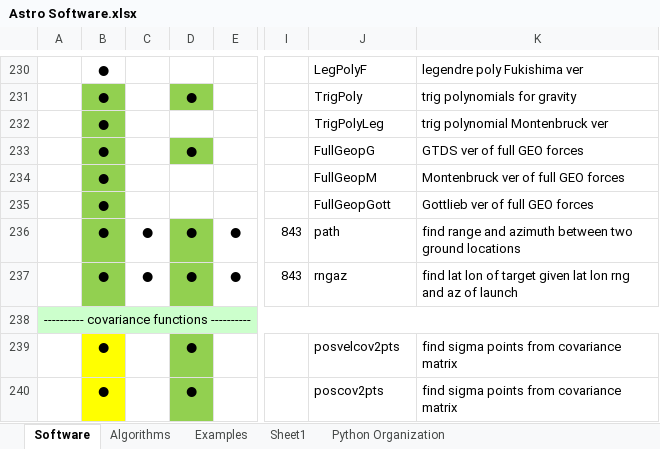
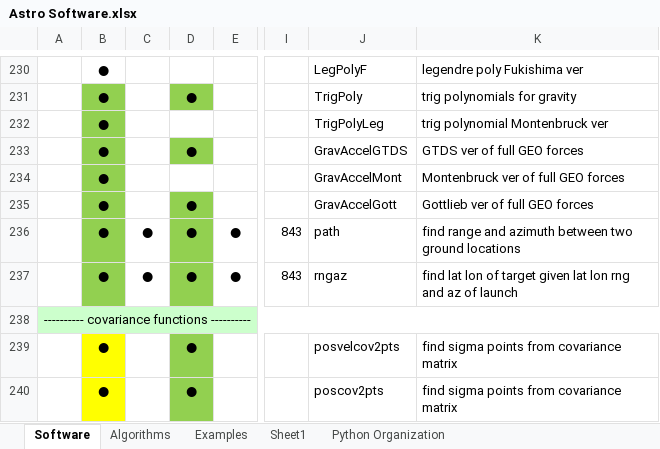
Before and after one commit to Giuiba/fundamentals-of-astrodynamics, an Excel workbook: Astro Software.xlsx, sheet Software, drawn as a sheet; only a part is shown, gaps mark what is left out; values as stored, in another font and other column widths than the file's, no borders; the diff names each change by its address in the sheet, - before the commit and + after, or states it on an @@ line.

Commit message:
Rename some gravaccel files in matlab, incude EQCM renames, remove some data files from matlab directory

```diff
--- a/Astro Software.xlsx (sheet Software)
+++ b/Astro Software.xlsx (sheet Software)
-J233: FullGeopG
+J233: GravAccelGTDS
-J234: FullGeopM
+J234: GravAccelMont
-D235: (empty)
+D235: ●
-D235 fill: none
+D235 fill: #92D050
-J235: FullGeopGott
+J235: GravAccelGott
```
Also changed, not shown: 32 other files.
